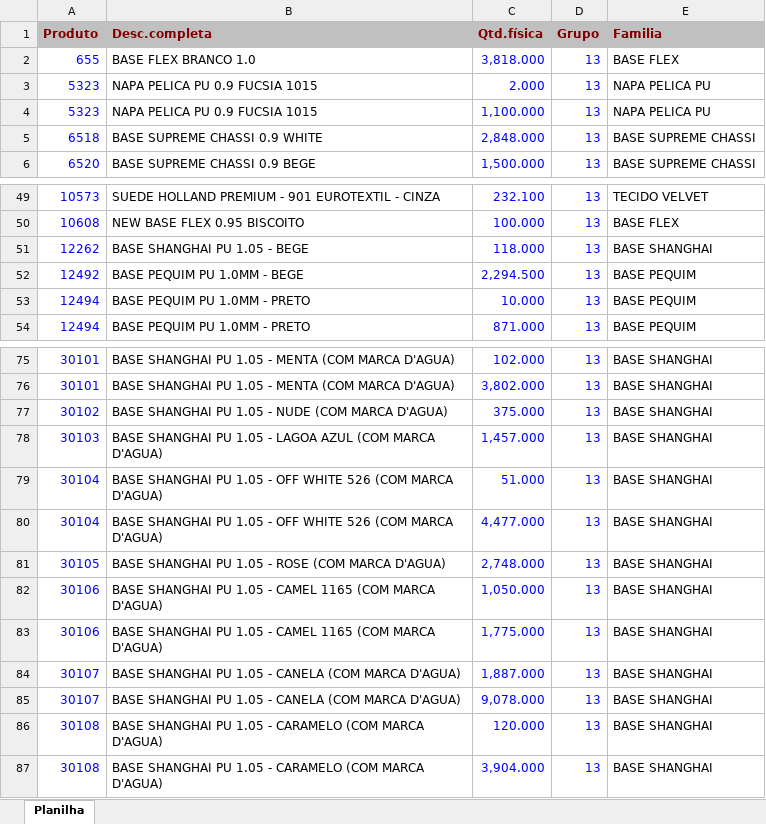
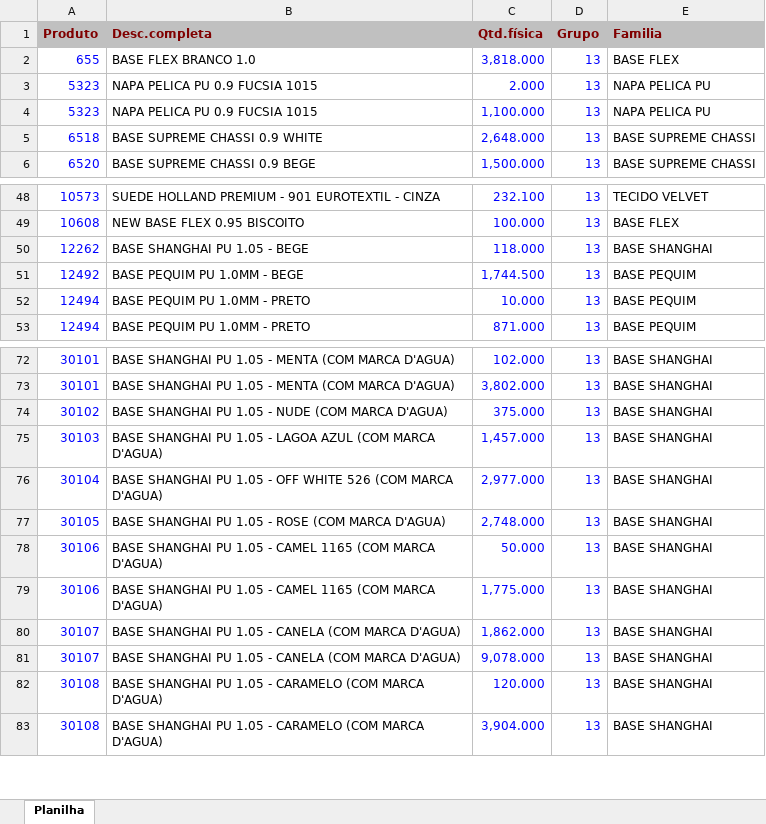
Before and after one commit to afbertuolsmart/SMART-STOCK, an Excel workbook: data-source/ESTOQUEBASESLOCAL.xlsx, sheet Planilha, drawn as a sheet; only a part is shown, gaps mark what is left out; values as stored, in another font and other column widths than the file's, no borders; removed rows and columns are numbered as before the commit, all else as after; the diff covers the shown part only; the diff names each change by its address in the sheet, - before the commit and + after, or states it on an @@ line.

```diff
--- a/data-source/ESTOQUEBASESLOCAL.xlsx (sheet Planilha)
+++ b/data-source/ESTOQUEBASESLOCAL.xlsx (sheet Planilha)
-C5 (Qtd.física): 2,848.000
+C5 (Qtd.física): 2,648.000
-C51 (Qtd.física): 2,294.500
+C51 (Qtd.física): 1,744.500
-C76 (Qtd.física): 51.000
+C76 (Qtd.física): 2,977.000
-row 80: 30104 | BASE SHANGHAI PU 1.05 - OFF WHITE 526 (COM MARCA D'AGUA) | 4,477.000 | 13 | BASE SHANGHAI
-C78 (Qtd.física): 1,050.000
+C78 (Qtd.física): 50.000
-C80 (Qtd.física): 1,887.000
+C80 (Qtd.física): 1,862.000
```
Also changed, not shown: 9 added rows, 5 removed rows and 27 edited cells elsewhere in this sheet, data-source/COMPRABASES.xlsx, data-source/COMPRAPARAGUAI.xlsx, 7 other files.
